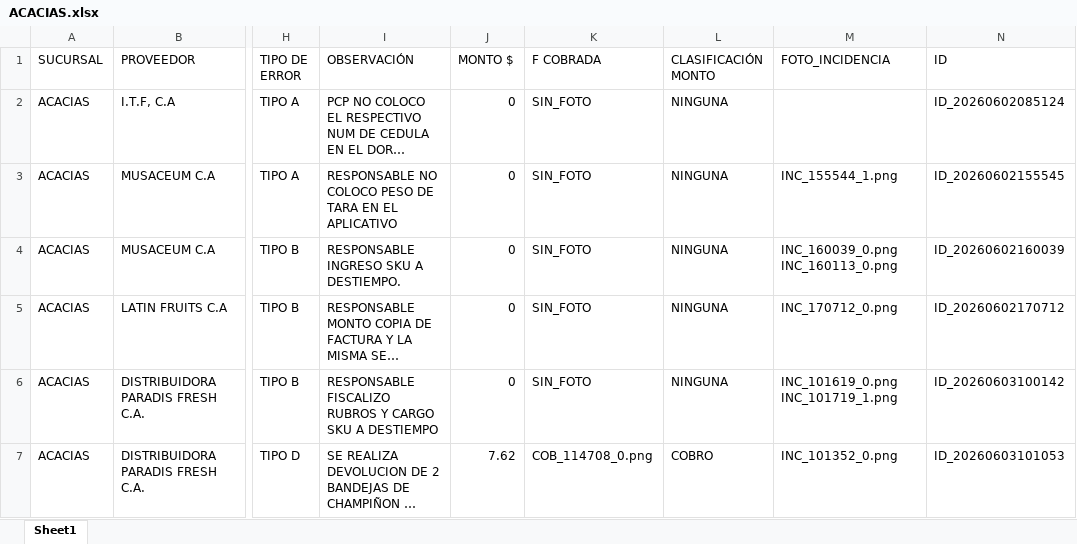
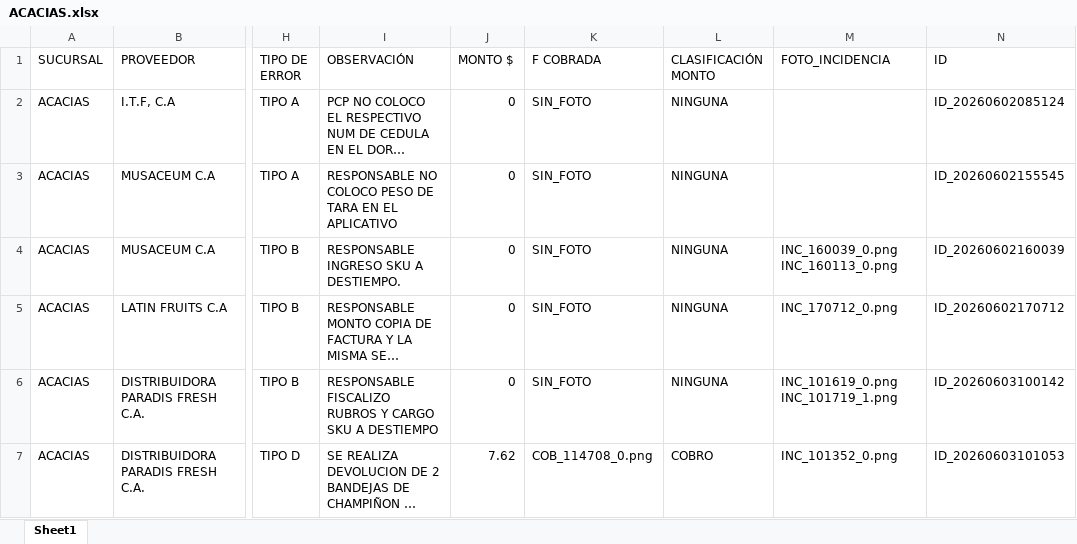
Before and after one commit to monitoreocmi/FISCALIZACION, an Excel workbook: cuadros/JUNIO/ACACIAS.xlsx, sheet Sheet1, drawn as a sheet; only a part is shown, gaps mark what is left out; long unchanged cells end in …; values as stored, in another font and other column widths than the file's, no borders; the diff names each change by its address in the sheet, - before the commit and + after, or states it on an @@ line.

```diff
--- a/cuadros/JUNIO/ACACIAS.xlsx (sheet Sheet1)
+++ b/cuadros/JUNIO/ACACIAS.xlsx (sheet Sheet1)
-M3 (FOTO_INCIDENCIA): INC_155544_1.png
+M3 (FOTO_INCIDENCIA): (empty)
```
Also changed, not shown: 1 other file.
